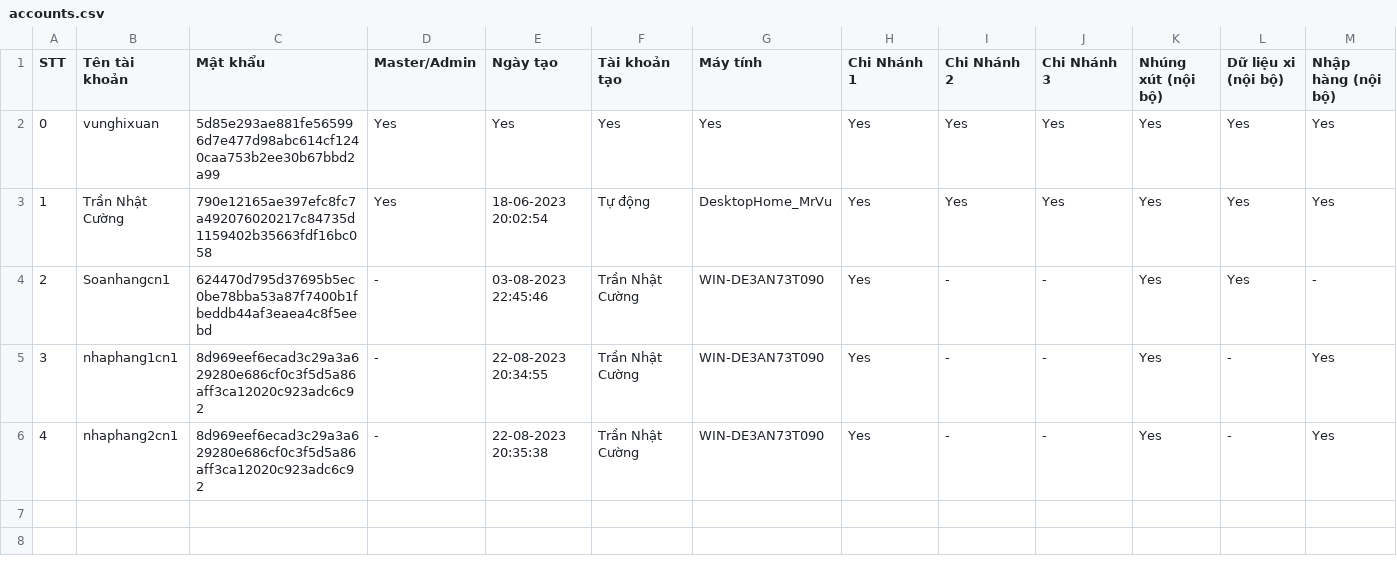
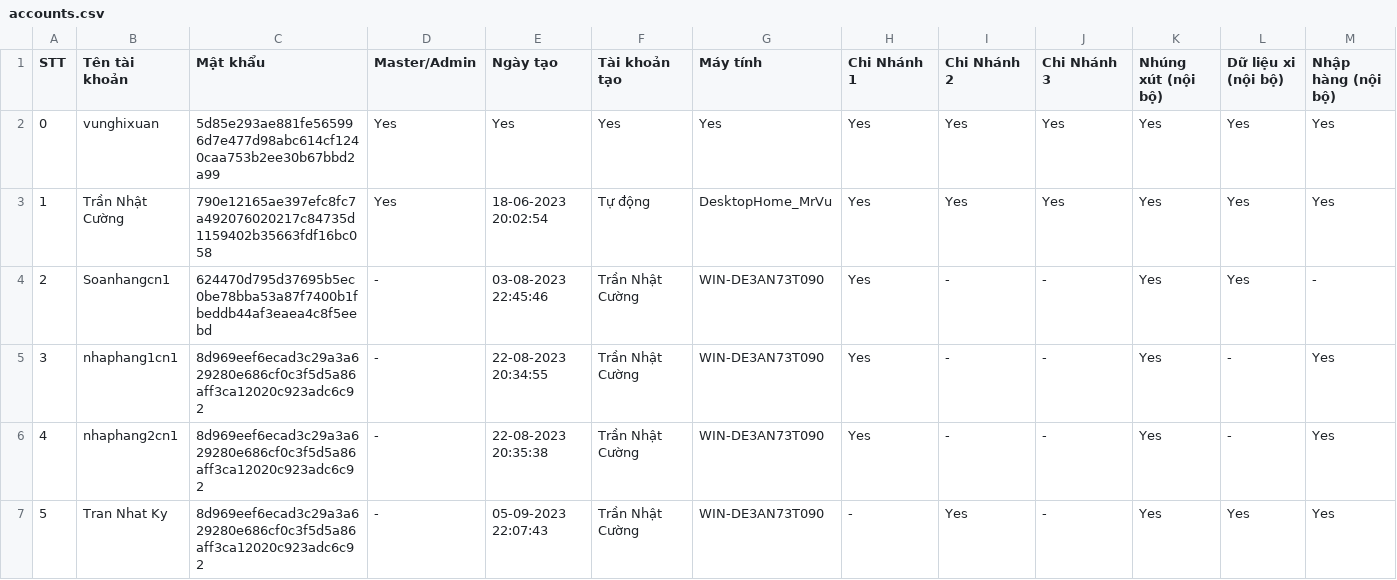
Before and after one commit to goldappversion3/HiepThanh_Data, a CSV file: source/accounts/accounts.csv, drawn as a sheet; only a part is shown; rows hold the shown columns only; the diff names each change by its address in the sheet, - before the commit and + after, or states it on an @@ line.

Commit message:
Update file

```diff
--- a/source/accounts/accounts.csv
+++ b/source/accounts/accounts.csv
+row 7: 5 | Tran Nhat Ky | 8d969eef6ecad3c29a3a629280e686cf0c3f5d5a86aff3ca12020c923adc6c92 | - | 05-09-2023 22:07:43 | Trần Nhật Cường | WIN-DE3AN73T090 | - | Yes | - | Yes | Yes | Yes
```
